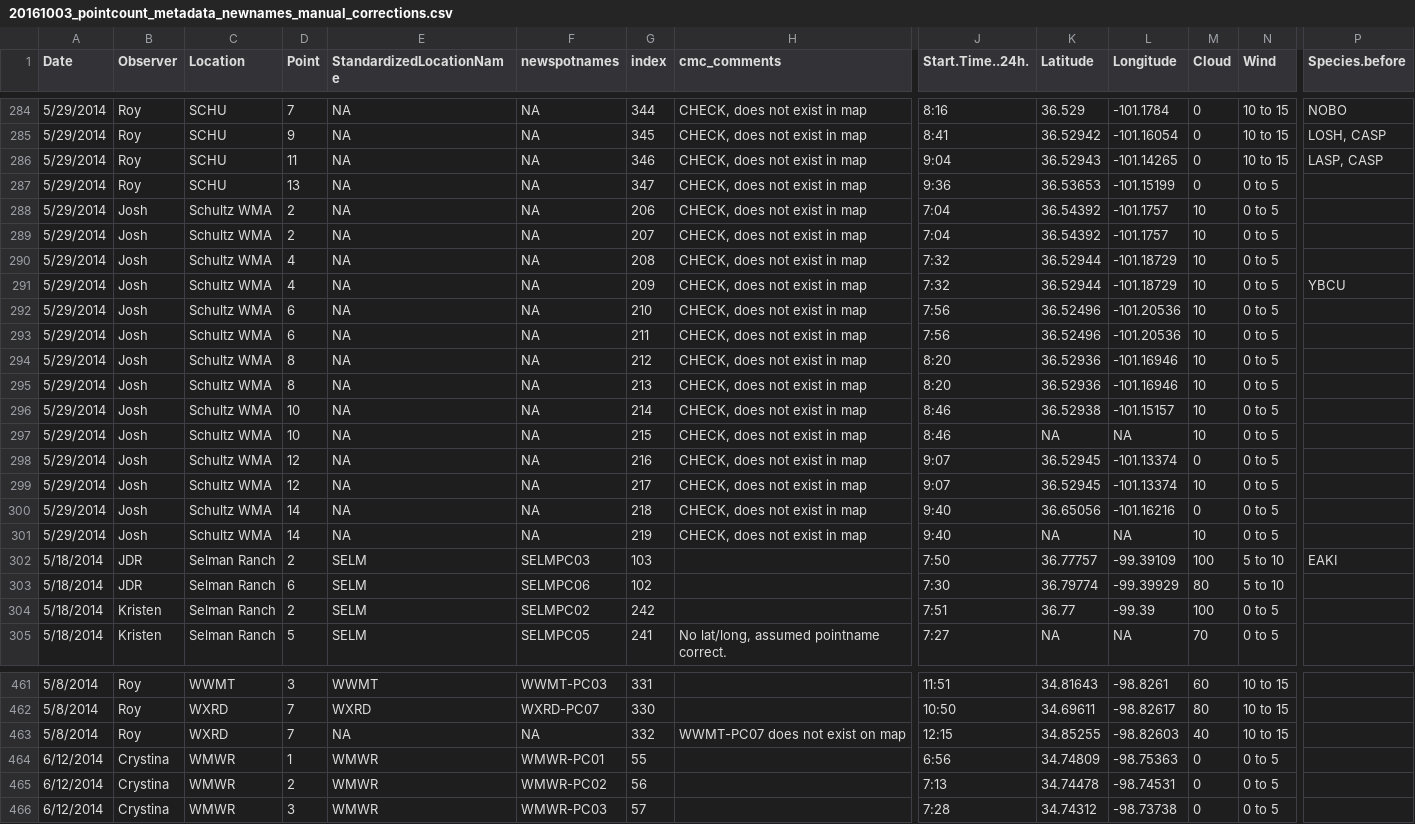
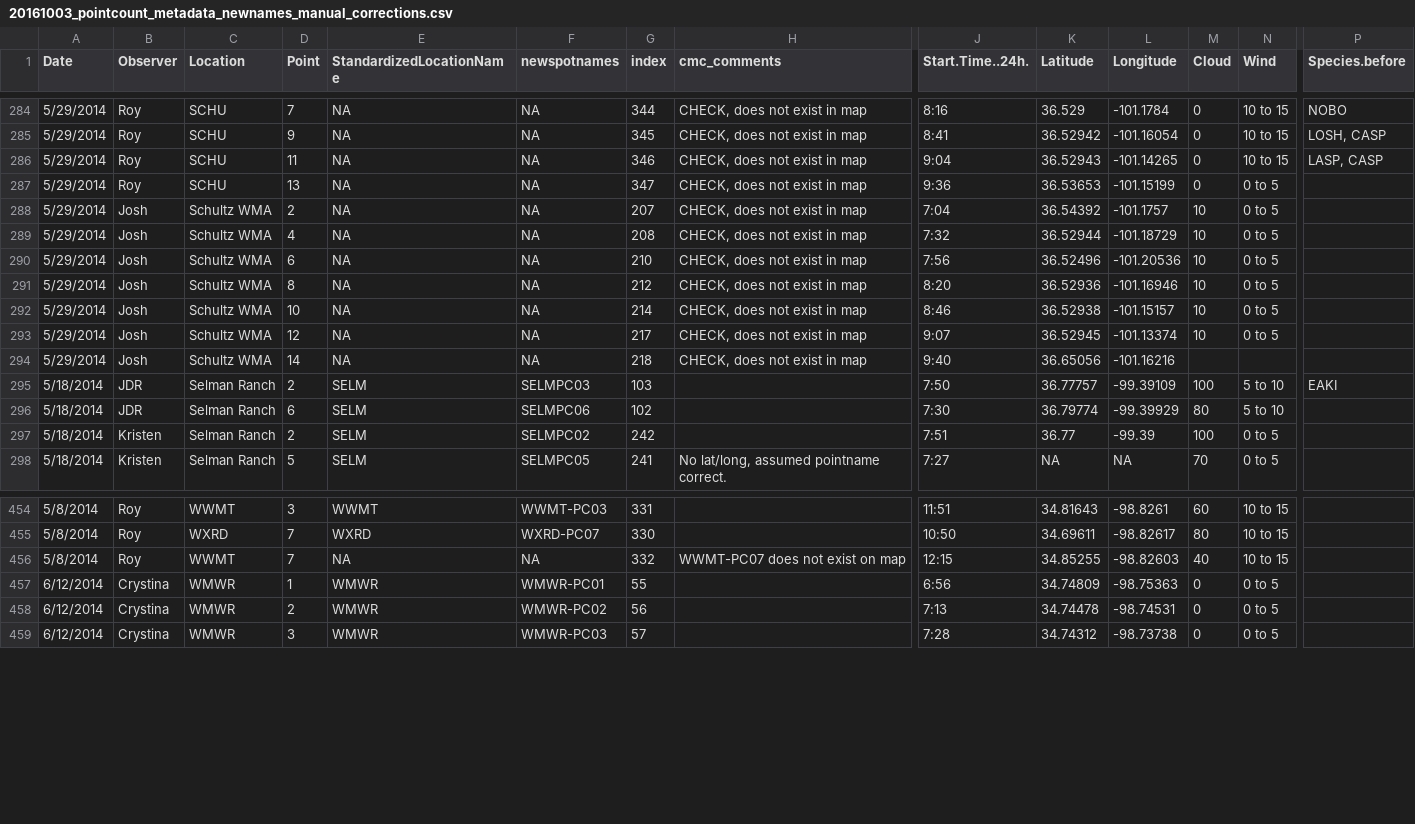
Before and after one commit to baeolophus/ou-grassland-bird-survey, a CSV file: 20161003_pointcount_metadata_newnames_manual_corrections.csv, drawn as a sheet; only a part is shown, gaps mark what is left out; removed rows and columns are numbered as before the commit, all else as after; rows hold the shown columns only; the diff names each change by its address in the sheet, - before the commit and + after, or states it on an @@ line.

Commit message:
Last correction of site names to match point count data and all matches up now!

```diff
--- a/20161003_pointcount_metadata_newnames_manual_corrections.csv
+++ b/20161003_pointcount_metadata_newnames_manual_corrections.csv
-row 288: 5/29/2014 | Josh | Schultz WMA | 2 | NA | NA | 206 | CHECK, does not exist in map | 7:04 | 36.54392 | -101.1757 | 10 | 0 to 5
-row 291: 5/29/2014 | Josh | Schultz WMA | 4 | NA | NA | 209 | CHECK, does not exist in map | 7:32 | 36.52944 | -101.18729 | 10 | 0 to 5 | YBCU
-row 293: 5/29/2014 | Josh | Schultz WMA | 6 | NA | NA | 211 | CHECK, does not exist in map | 7:56 | 36.52496 | -101.20536 | 10 | 0 to 5
-row 295: 5/29/2014 | Josh | Schultz WMA | 8 | NA | NA | 213 | CHECK, does not exist in map | 8:20 | 36.52936 | -101.16946 | 10 | 0 to 5
-row 297: 5/29/2014 | Josh | Schultz WMA | 10 | NA | NA | 215 | CHECK, does not exist in map | 8:46 | NA | NA | 10 | 0 to 5
-row 298: 5/29/2014 | Josh | Schultz WMA | 12 | NA | NA | 216 | CHECK, does not exist in map | 9:07 | 36.52945 | -101.13374 | 0 | 0 to 5
-M294 (Cloud): 0
+M294 (Cloud): (empty)
-N294 (Wind): 0 to 5
+N294 (Wind): (empty)
-row 301: 5/29/2014 | Josh | Schultz WMA | 14 | NA | NA | 219 | CHECK, does not exist in map | 9:40 | NA | NA | 10 | 0 to 5
-C456 (Location): WXRD
+C456 (Location): WWMT
```
